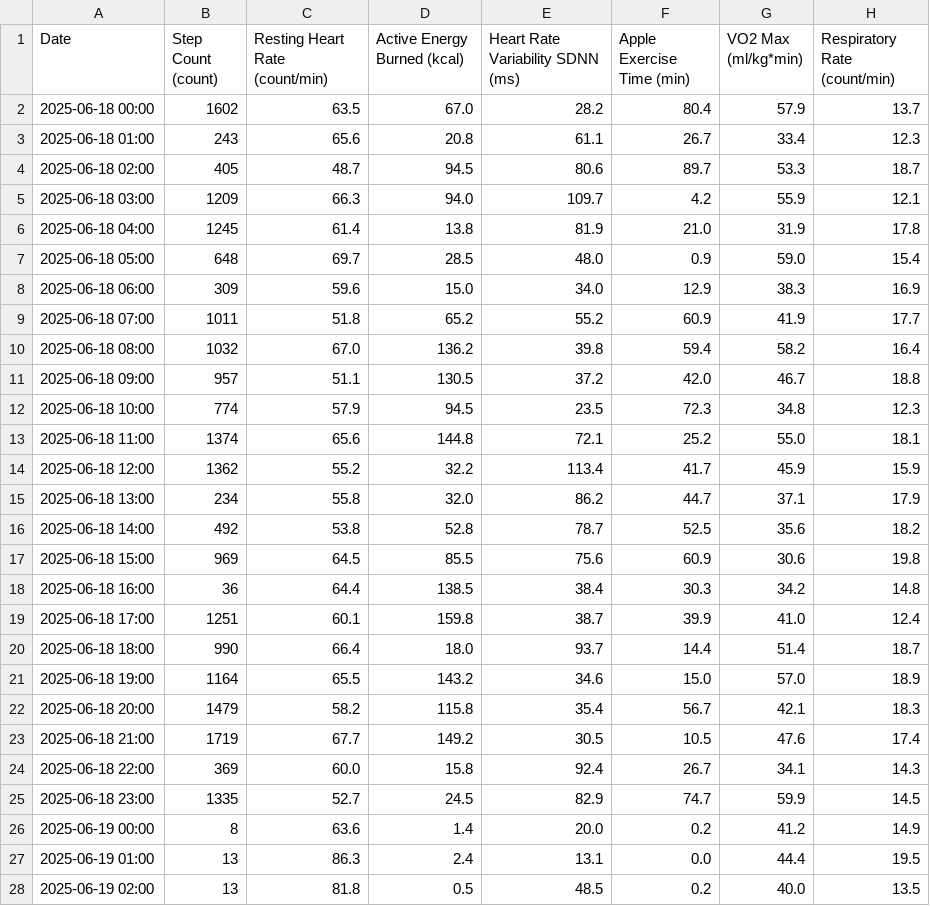
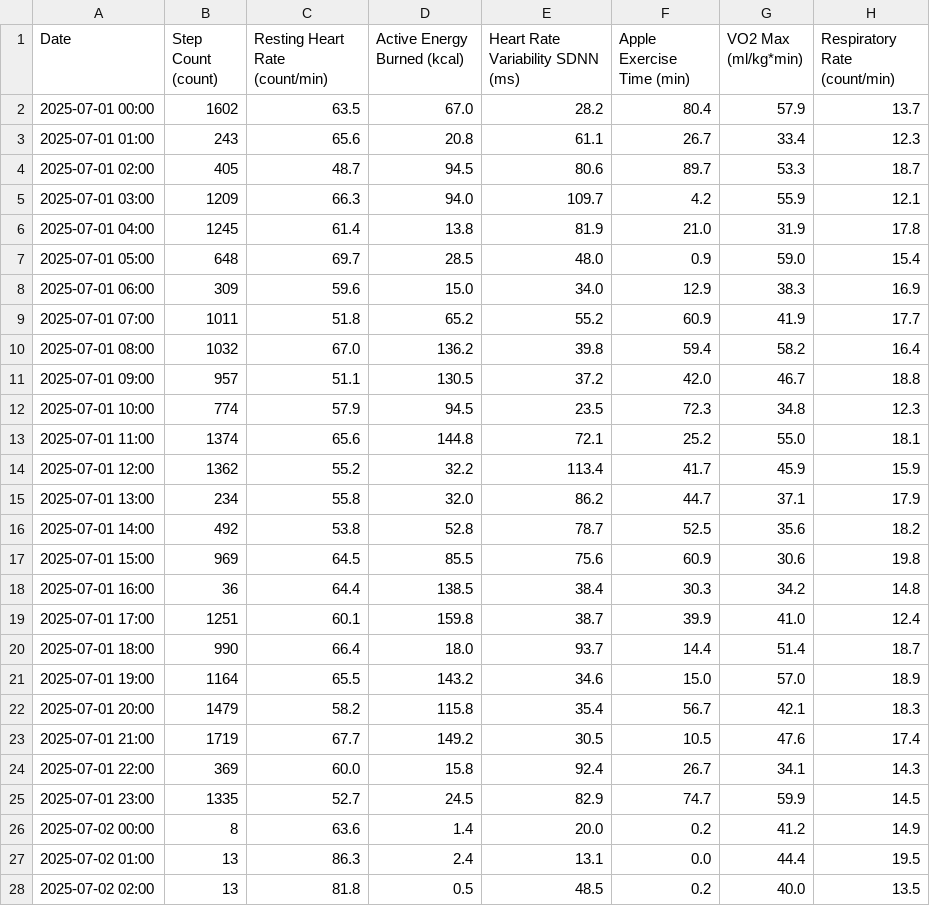
Before and after one commit to orionasc/Enflow, a CSV file: EnFlow/simulatedData.csv, drawn as a sheet; only a part is shown; the diff covers the shown part only; the diff names each change by its address in the sheet, - before the commit and + after, or states it on an @@ line.

Commit message:
updated sim data

```diff
--- a/EnFlow/simulatedData.csv
+++ b/EnFlow/simulatedData.csv
-A2 (Date): 2025-06-18 00:00
+A2 (Date): 2025-07-01 00:00
-A3 (Date): 2025-06-18 01:00
+A3 (Date): 2025-07-01 01:00
-A4 (Date): 2025-06-18 02:00
+A4 (Date): 2025-07-01 02:00
-A5 (Date): 2025-06-18 03:00
+A5 (Date): 2025-07-01 03:00
-A6 (Date): 2025-06-18 04:00
+A6 (Date): 2025-07-01 04:00
-A7 (Date): 2025-06-18 05:00
+A7 (Date): 2025-07-01 05:00
-A8 (Date): 2025-06-18 06:00
+A8 (Date): 2025-07-01 06:00
-A9 (Date): 2025-06-18 07:00
+A9 (Date): 2025-07-01 07:00
-A10 (Date): 2025-06-18 08:00
+A10 (Date): 2025-07-01 08:00
-A11 (Date): 2025-06-18 09:00
+A11 (Date): 2025-07-01 09:00
-A12 (Date): 2025-06-18 10:00
+A12 (Date): 2025-07-01 10:00
-A13 (Date): 2025-06-18 11:00
+A13 (Date): 2025-07-01 11:00
-A14 (Date): 2025-06-18 12:00
+A14 (Date): 2025-07-01 12:00
-A15 (Date): 2025-06-18 13:00
+A15 (Date): 2025-07-01 13:00
-A16 (Date): 2025-06-18 14:00
+A16 (Date): 2025-07-01 14:00
-A17 (Date): 2025-06-18 15:00
+A17 (Date): 2025-07-01 15:00
-A18 (Date): 2025-06-18 16:00
+A18 (Date): 2025-07-01 16:00
-A19 (Date): 2025-06-18 17:00
+A19 (Date): 2025-07-01 17:00
-A20 (Date): 2025-06-18 18:00
+A20 (Date): 2025-07-01 18:00
-A21 (Date): 2025-06-18 19:00
+A21 (Date): 2025-07-01 19:00
-A22 (Date): 2025-06-18 20:00
+A22 (Date): 2025-07-01 20:00
-A23 (Date): 2025-06-18 21:00
+A23 (Date): 2025-07-01 21:00
-A24 (Date): 2025-06-18 22:00
+A24 (Date): 2025-07-01 22:00
-A25 (Date): 2025-06-18 23:00
+A25 (Date): 2025-07-01 23:00
-A26 (Date): 2025-06-19 00:00
+A26 (Date): 2025-07-02 00:00
-A27 (Date): 2025-06-19 01:00
+A27 (Date): 2025-07-02 01:00
-A28 (Date): 2025-06-19 02:00
+A28 (Date): 2025-07-02 02:00
```
Also changed, not shown: 165 edited cells elsewhere in this file.
